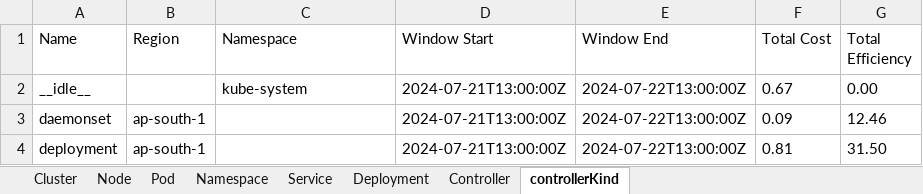
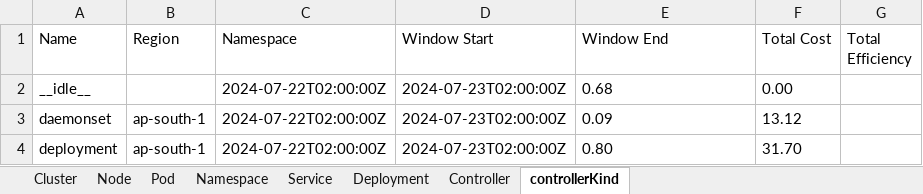
Before and after one commit to akashsawan2/KubecostAPIScript, an Excel workbook: output.xlsx, sheet controllerKind, drawn as a sheet; values as stored, in another font and other column widths than the file's, no borders; the diff names each change by its address in the sheet, - before the commit and + after, or states it on an @@ line.

```diff
--- a/output.xlsx (sheet controllerKind)
+++ b/output.xlsx (sheet controllerKind)
-C2 (Namespace): kube-system
+C2 (Namespace): 2024-07-22T02:00:00Z
-D2:D4 (Window Start): 2024-07-21T13:00:00Z
+D2:D4 (Window Start): 2024-07-23T02:00:00Z
-E2 (Window End): 2024-07-22T13:00:00Z
+E2 (Window End): 0.68
-F2 (Total Cost): 0.67
+F2 (Total Cost): 0.00
-G2 (Total Efficiency): 0.00
+G2 (Total Efficiency): (empty)
-C3:C4 (Namespace): (empty)
+C3:C4 (Namespace): 2024-07-22T02:00:00Z
-E3 (Window End): 2024-07-22T13:00:00Z
+E3 (Window End): 0.09
-F3 (Total Cost): 0.09
+F3 (Total Cost): 13.12
-G3 (Total Efficiency): 12.46
+G3 (Total Efficiency): (empty)
-E4 (Window End): 2024-07-22T13:00:00Z
+E4 (Window End): 0.80
-F4 (Total Cost): 0.81
+F4 (Total Cost): 31.70
-G4 (Total Efficiency): 31.50
+G4 (Total Efficiency): (empty)
```
Also changed, not shown: sheet Pod, sheet Controller, sheet Service, sheet Deployment, sheet Namespace, sheet Node, 1 more sheet, 4 other files.
